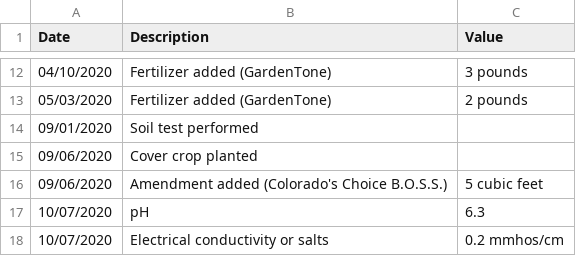
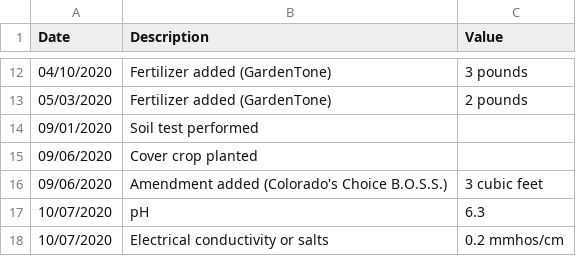
Before and after one commit to markoleszczak/markoleszczak.com, a CSV file: data/soil.csv, drawn as a sheet; only a part is shown, gaps mark what is left out.

Commit message:
Update soil.csv

```diff
--- a/data/soil.csv
+++ b/data/soil.csv
@@ -15,3 +15,3 @@ Date,Description,Value
 09/06/2020,Cover crop planted,
-09/06/2020,Amendment added (Colorado's Choice B.O.S.S.),5 cubic feet
+09/06/2020,Amendment added (Colorado's Choice B.O.S.S.),3 cubic feet
 10/07/2020,pH,6.3
```
